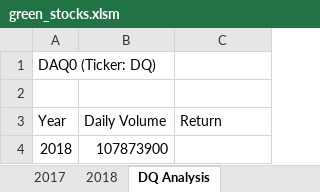
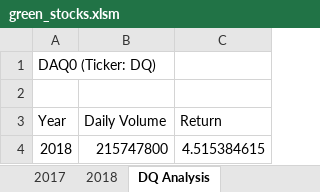
Before and after one commit to jadafler/stock-analysis, an Excel workbook: green_stocks.xlsm, sheet DQ Analysis, drawn as a sheet; values as stored, in another font and other column widths than the file's, no borders; the diff names each change by its address in the sheet, - before the commit and + after, or states it on an @@ line.

Commit message:
Updated Dated Volume and Return

```diff
--- a/green_stocks.xlsm (sheet DQ Analysis)
+++ b/green_stocks.xlsm (sheet DQ Analysis)
-B4 (Daily Volume): 107873900
+B4 (Daily Volume): 215747800
-C4 (Return): (empty)
+C4 (Return): 4.515384615
```
